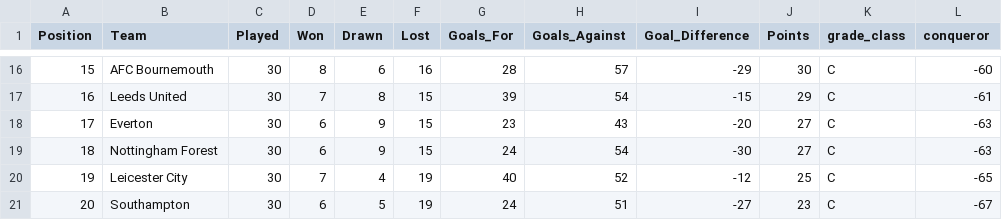
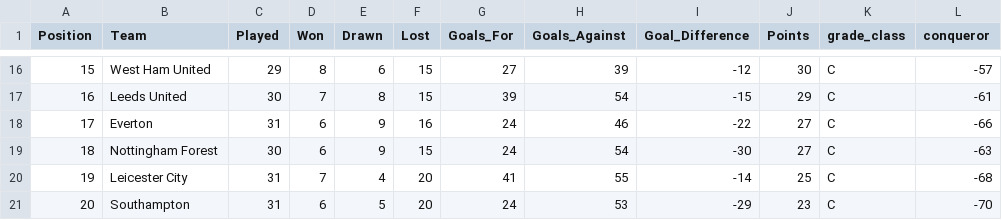
Before and after one commit to George-Michael-Dagogo/Premier_League_Stats, a CSV file: csv_dir/league_table.csv, drawn as a sheet; only a part is shown, gaps mark what is left out; the diff covers the shown part only.

```diff
--- a/csv_dir/league_table.csv
+++ b/csv_dir/league_table.csv
@@ -16,6 +16,6 @@ Position,Team,Played,Won,Drawn,Lost,Goals_For,Goals_Against,Goal_Difference,Poin
-15,AFC Bournemouth,30,8,6,16,28,57,-29,30,C,-60
+15,West Ham United,29,8,6,15,27,39,-12,30,C,-57
 16,Leeds United,30,7,8,15,39,54,-15,29,C,-61
-17,Everton,30,6,9,15,23,43,-20,27,C,-63
+17,Everton,31,6,9,16,24,46,-22,27,C,-66
 18,Nottingham Forest,30,6,9,15,24,54,-30,27,C,-63
-19,Leicester City,30,7,4,19,40,52,-12,25,C,-65
-20,Southampton,30,6,5,19,24,51,-27,23,C,-67
+19,Leicester City,31,7,4,20,41,55,-14,25,C,-68
+20,Southampton,31,6,5,20,24,53,-29,23,C,-70
```
Also changed, not shown: 64 edited cells elsewhere in this file, csv_dir/all_time_table.csv, csv_dir/assists.csv, 2 other files.
